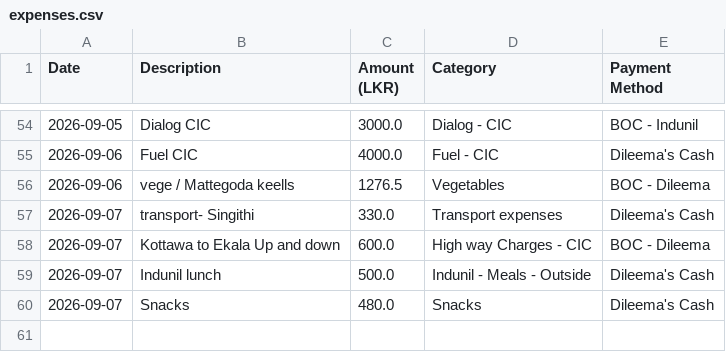
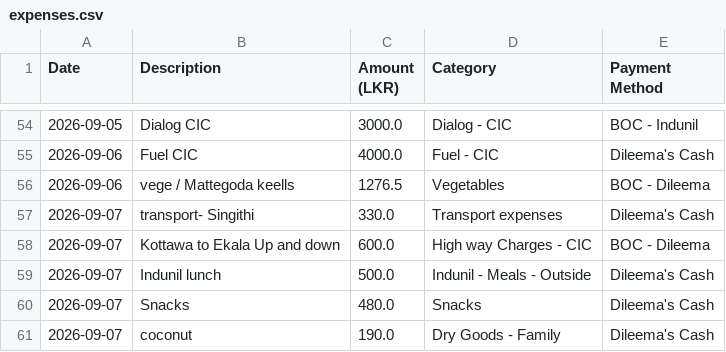
Before and after one commit to idulakpr/family-finance-tracker, a CSV file: data/expenses.csv, drawn as a sheet; only a part is shown, gaps mark what is left out.

Commit message:
Add new expense

```diff
--- a/data/expenses.csv
+++ b/data/expenses.csv
@@ -60 +60,2 @@ Date,Description,Amount (LKR),Category,Payment Method
 2026-09-07,Snacks,480.0,Snacks,Dileema's Cash
+2026-09-07,coconut,190.0,Dry Goods - Family,Dileema's Cash
```
